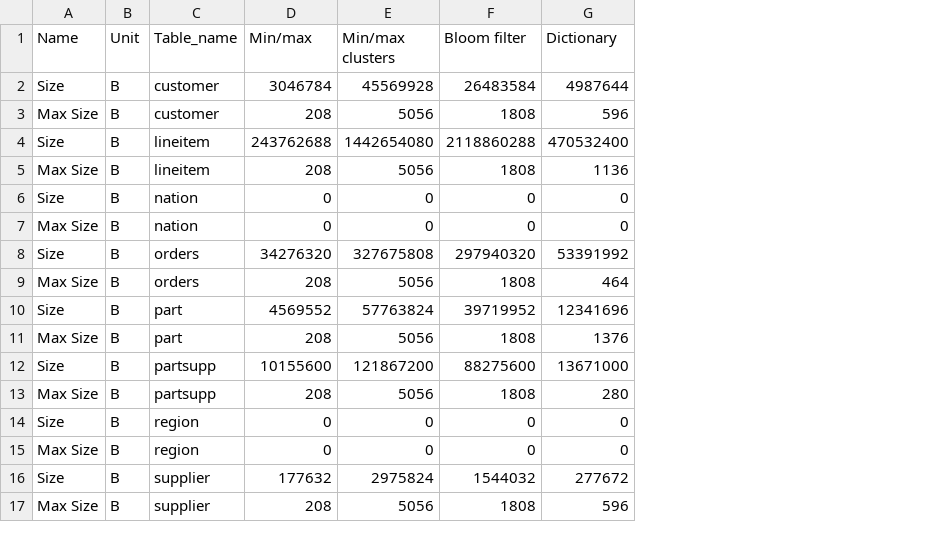
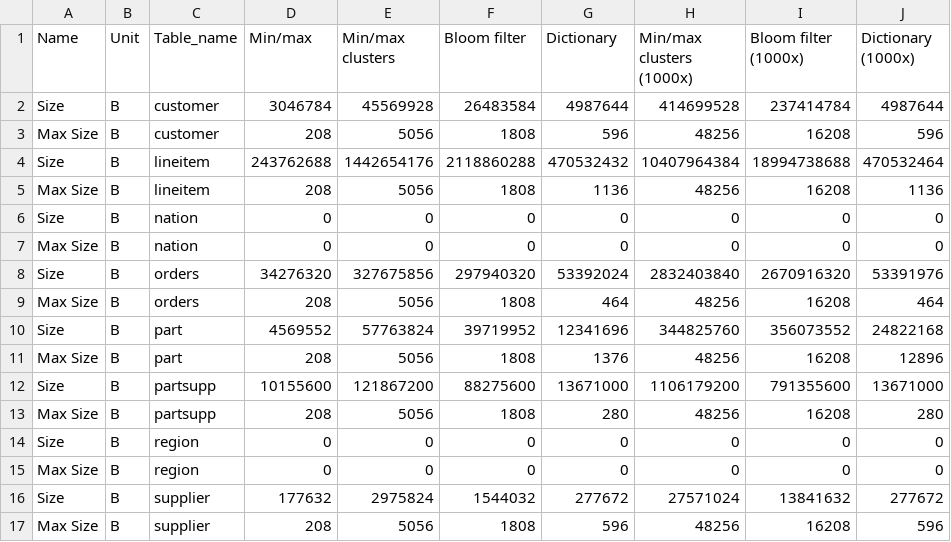
Before and after one commit to Burdmann/duckdb, a CSV file: xperiments_results/tpch/processed/size.csv, drawn as a sheet; the diff names each change by its address in the sheet, - before the commit and + after, or states it on an @@ line.

```diff
--- a/xperiments_results/tpch/processed/size.csv
+++ b/xperiments_results/tpch/processed/size.csv
+column H (Min/max clusters (1000x)), rows 2-17: 414699528 | 48256 | 10407964384 | 48256 | 0 | 0 | 2832403840 | 48256 | 344825760 | 48256 | 1106179200 | 48256 | 0 | 0 | 27571024 | 48256
+column I (Bloom filter (1000x)), rows 2-17: 237414784 | 16208 | 18994738688 | 16208 | 0 | 0 | 2670916320 | 16208 | 356073552 | 16208 | 791355600 | 16208 | 0 | 0 | 13841632 | 16208
+column J (Dictionary (1000x)), rows 2-17: 4987644 | 596 | 470532464 | 1136 | 0 | 0 | 53391976 | 464 | 24822168 | 12896 | 13671000 | 280 | 0 | 0 | 277672 | 596
-E4 (Min/max clusters): 1442654080
+E4 (Min/max clusters): 1442654176
-G4 (Dictionary): 470532400
+G4 (Dictionary): 470532432
-E8 (Min/max clusters): 327675808
+E8 (Min/max clusters): 327675856
-G8 (Dictionary): 53391992
+G8 (Dictionary): 53392024
```
Also changed, not shown: xperiments_results/tpch/processed/ingestion.csv, xperiments_results/tpch/processed/pruning.csv, 37 other files.
